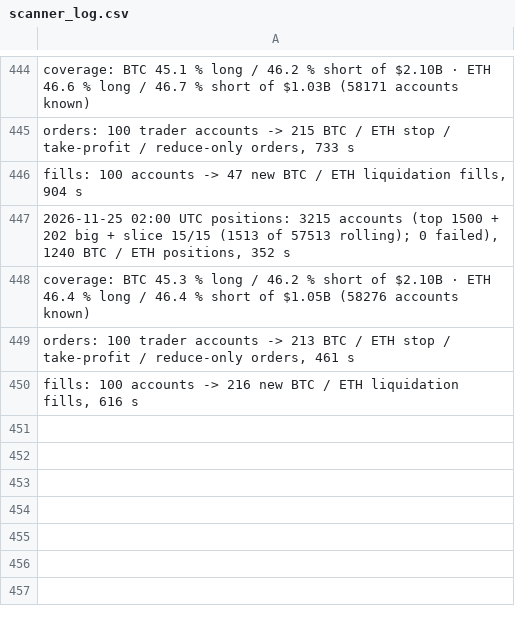
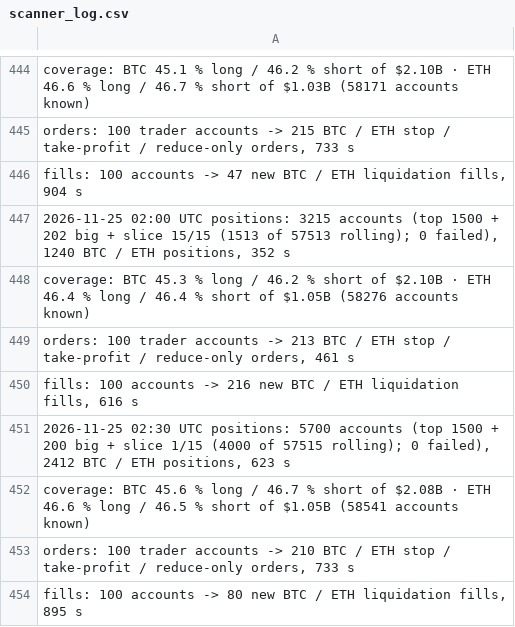
Before and after one commit to extraicy/btc-journal-data, a CSV file: data/scanner_log.csv, drawn as a sheet; only a part is shown, gaps mark what is left out; the diff names each change by its address in the sheet, - before the commit and + after, or states it on an @@ line.

```diff
--- a/data/scanner_log.csv
+++ b/data/scanner_log.csv
+row 451: 2026-11-25 02:30 UTC positions: 5700 accounts (top 1500 + 200 big + slice 1/15 (4000 of 57515 rolling); 0 failed), 2412 BTC / ETH positions, 623 s
+row 452: coverage: BTC 45.6 % long / 46.7 % short of $2.08B · ETH 46.6 % long / 46.5 % short of $1.05B (58541 accounts known)
+row 453: orders: 100 trader accounts -> 210 BTC / ETH stop / take-profit / reduce-only orders, 733 s
+row 454: fills: 100 accounts -> 80 new BTC / ETH liquidation fills, 895 s
```
Also changed, not shown: data/collector/deribit_summary.csv, data/collector/hl_ctx_ETH_2026-11.csv, 15 other files.
